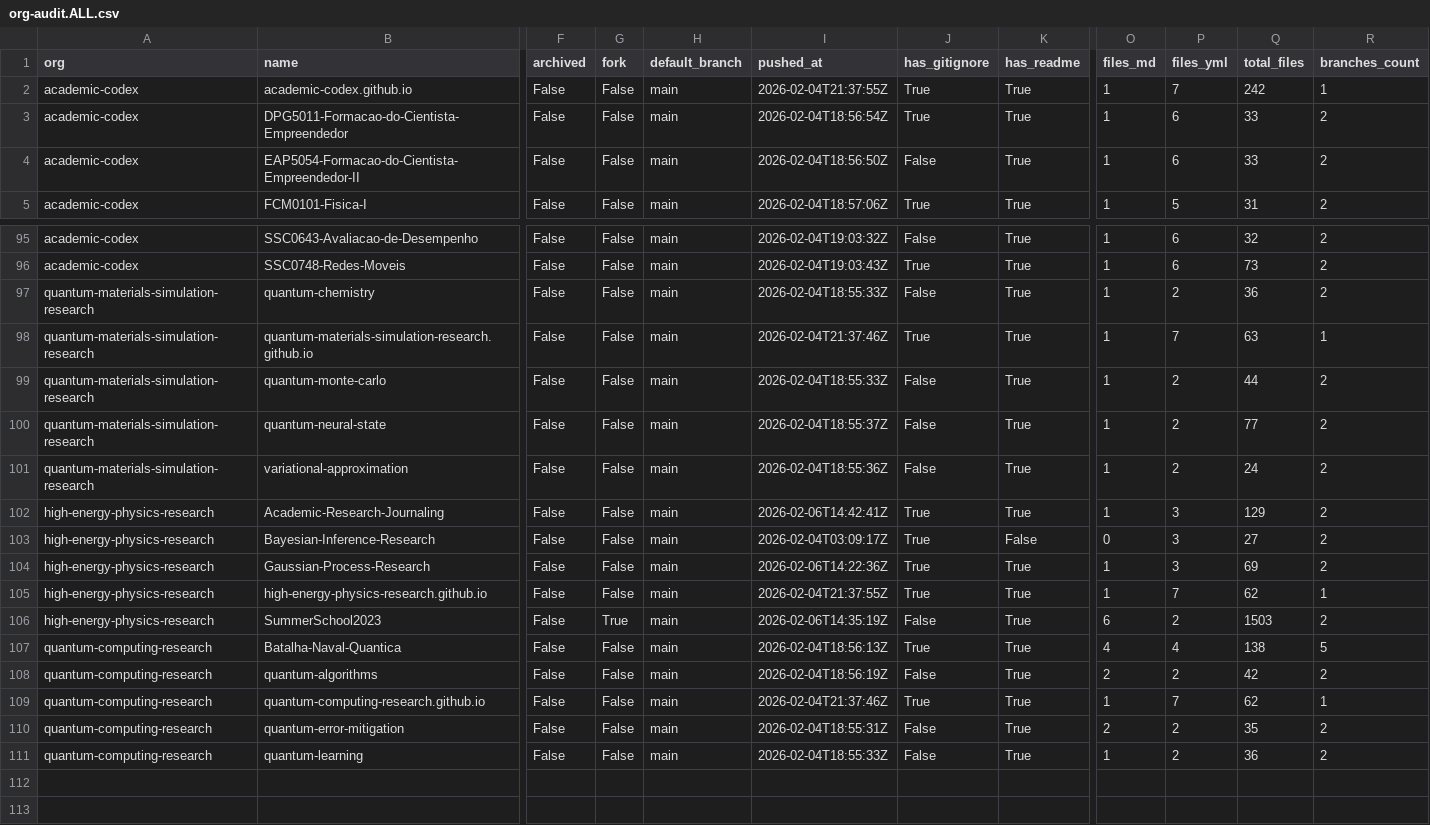
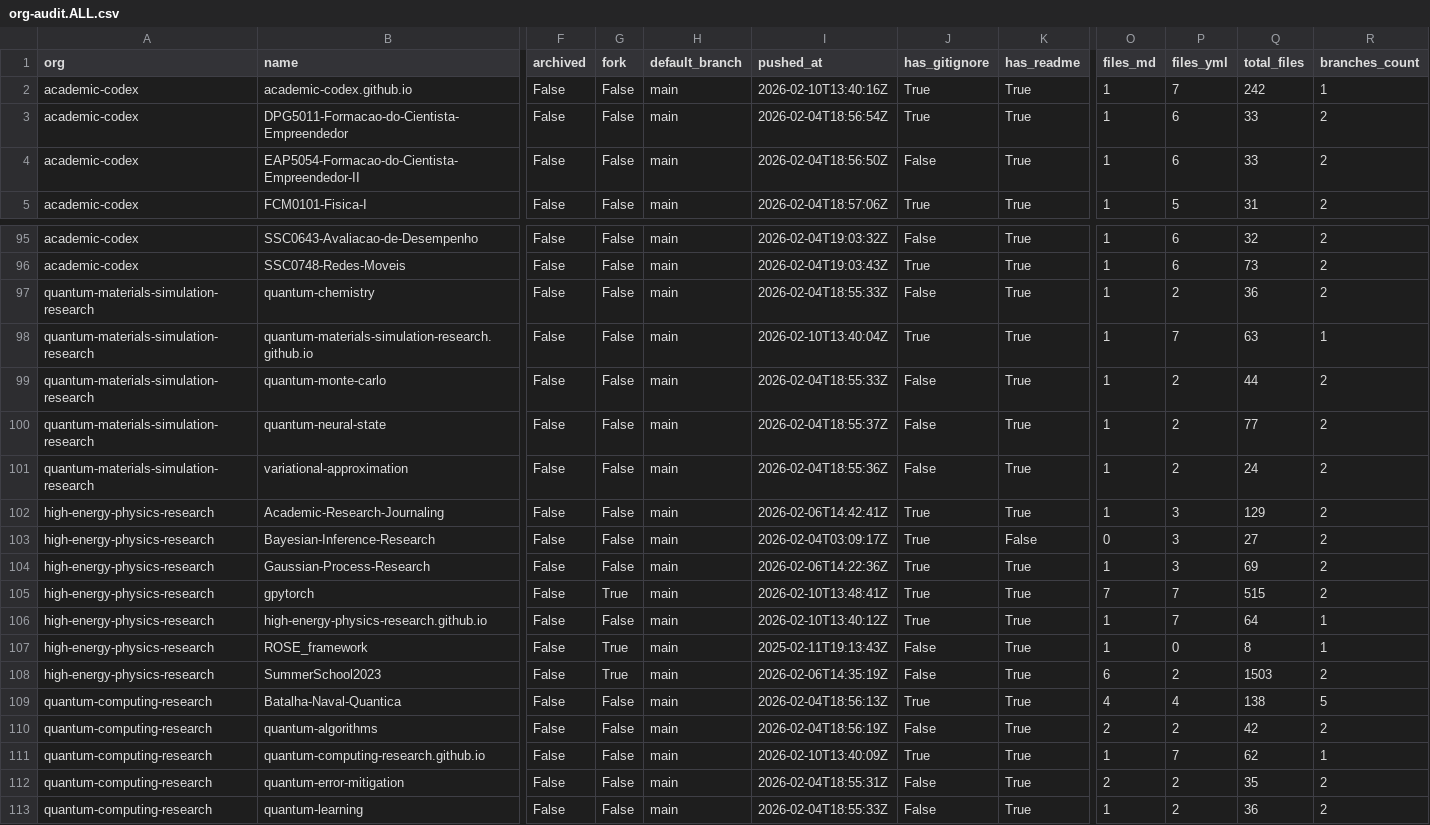
Before and after one commit to naavilam/naavilam.github.io, a CSV file: org-audit.ALL.csv, drawn as a sheet; only a part is shown, gaps mark what is left out; addresses are those after the commit; rows hold the shown columns only; the diff names each change by its address in the sheet, - before the commit and + after, or states it on an @@ line.

```diff
--- a/org-audit.ALL.csv
+++ b/org-audit.ALL.csv
-I2 (pushed_at): 2026-02-04T21:37:55Z
+I2 (pushed_at): 2026-02-10T13:40:16Z
-I98 (pushed_at): 2026-02-04T21:37:46Z
+I98 (pushed_at): 2026-02-10T13:40:04Z
+row 105: high-energy-physics-research | gpytorch | False | True | main | 2026-02-10T13:48:41Z | True | True | 7 | 7 | 515 | 2
-I106 (pushed_at): 2026-02-04T21:37:55Z
+I106 (pushed_at): 2026-02-10T13:40:12Z
-Q106 (total_files): 62
+Q106 (total_files): 64
+row 107: high-energy-physics-research | ROSE_framework | False | True | main | 2025-02-11T19:13:43Z | False | True | 1 | 0 | 8 | 1
-I111 (pushed_at): 2026-02-04T21:37:46Z
+I111 (pushed_at): 2026-02-10T13:40:09Z
```
Also changed, not shown: academic-codex/org-audit.csv, high-energy/org-audit.csv, 14 other files.
